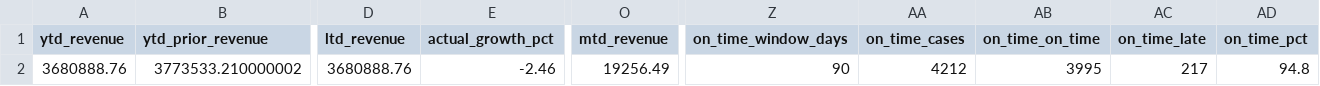
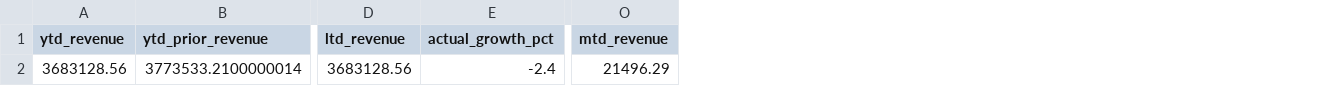
Before and after one commit to danulaszek-bit/artistic-dental-portal, a CSV file: cache/latest/kpi_gauges.csv, drawn as a sheet; only a part is shown, gaps mark what is left out; the diff covers the shown part only; the diff names each change by its address in the sheet, - before the commit and + after, or states it on an @@ line.

```diff
--- a/cache/latest/kpi_gauges.csv
+++ b/cache/latest/kpi_gauges.csv
-column Z (on_time_window_days), row 2: 90
-column AA (on_time_cases), row 2: 4212
-column AB (on_time_on_time), row 2: 3995
-column AC (on_time_late), row 2: 217
-column AD (on_time_pct), row 2: 94.8
-A2 (ytd_revenue): 3680888.76
+A2 (ytd_revenue): 3683128.56
-B2 (ytd_prior_revenue): 3773533.210000002
+B2 (ytd_prior_revenue): 3773533.2100000014
-D2 (ltd_revenue): 3680888.76
+D2 (ltd_revenue): 3683128.56
-E2 (actual_growth_pct): -2.46
+E2 (actual_growth_pct): -2.4
-O2 (mtd_revenue): 19256.49
+O2 (mtd_revenue): 21496.29
```
Also changed, not shown: 5 edited cells elsewhere in this file, cache/latest/cases_logistics.csv, cache/latest/pareto_accounts.csv, 17 other files.
